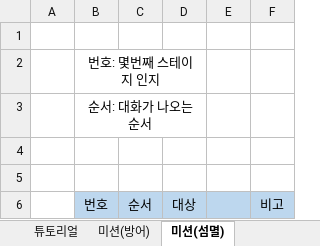
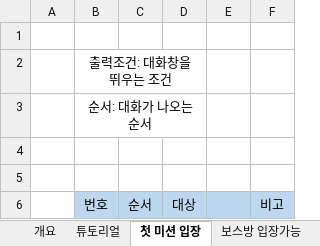
Before and after one commit to lalyns/MondayClass, an Excel workbook: Document/리스트/텍스트 리스트.xlsx, sheet 첫 미션 입장, drawn as a sheet; values as stored, in another font and other column widths than the file's, no borders; the diff names each change by its address in the sheet, - before the commit and + after, or states it on an @@ line.

```diff
--- a/Document/리스트/텍스트 리스트.xlsx (sheet 첫 미션 입장)
+++ b/Document/리스트/텍스트 리스트.xlsx (sheet 첫 미션 입장)
-sheet tab: 미션(방어)
+sheet tab: 보스방 입장가능
-sheet tab: 미션(섬멸)
+sheet tab: 첫 미션 입장
@@ sheet tab order changed: 개요 | 튜토리얼 | 첫 미션 입장 | 보스방 입장가능 @@
-B2: 번호: 몇번째 스테이지 인지
+B2: 출력조건: 대화창을 뛰우는 조건
```
Also changed, not shown: sheet 보스방 들어갔을때, other sheet tabs, Document/시스템 기획서/DreamCatcher_부가 목표, 추가 보상.xlsx, Document/일정/먼데이클래스 2019 일정.xlsx, 1 other file.
